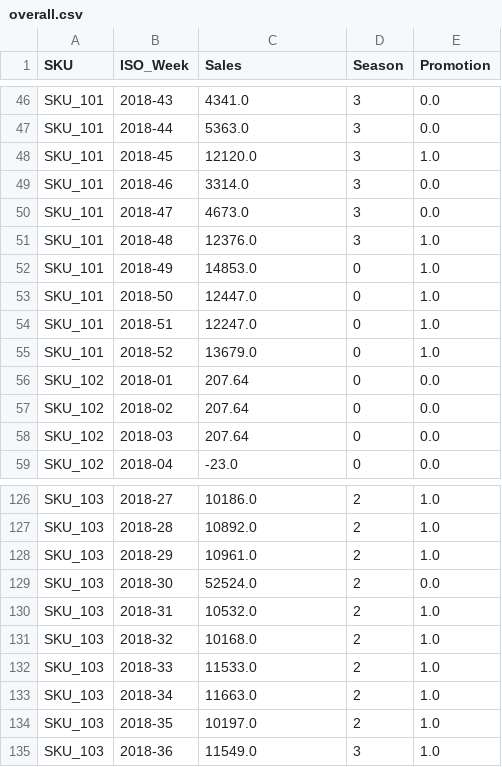
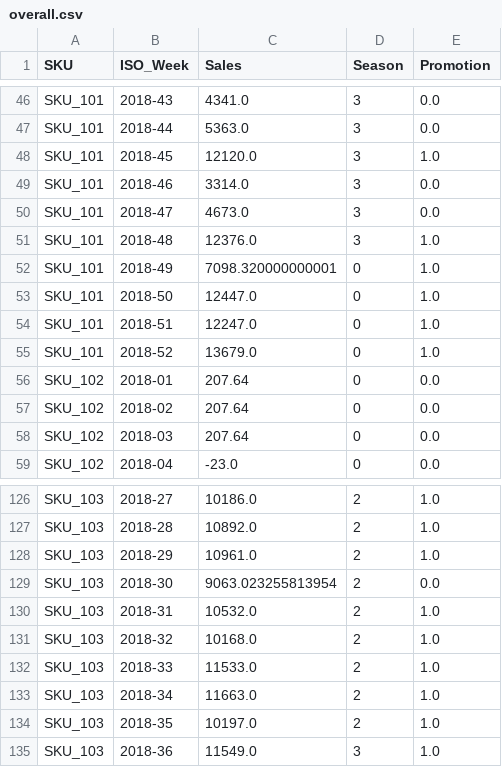
Before and after one commit to arpitmathur1/case_study, a CSV file: data_clean/overall.csv, drawn as a sheet; only a part is shown, gaps mark what is left out.

Commit message:
cleaning_part2
saving outlier as mean()

```diff
--- a/data_clean/overall.csv
+++ b/data_clean/overall.csv
@@ -51,3 +51,3 @@ SKU_101,2018-47,4673.0,3,0.0
 SKU_101,2018-48,12376.0,3,1.0
-SKU_101,2018-49,14853.0,0,1.0
+SKU_101,2018-49,7098.320000000001,0,1.0
 SKU_101,2018-50,12447.0,0,1.0
@@ -128,3 +128,3 @@ SKU_103,2018-28,10892.0,2,1.0
 SKU_103,2018-29,10961.0,2,1.0
-SKU_103,2018-30,52524.0,2,0.0
+SKU_103,2018-30,9063.023255813954,2,0.0
 SKU_103,2018-31,10532.0,2,1.0
```
Also changed, not shown: data_clean/SKU_101.csv, data_clean/SKU_103.csv, 7 other files.
